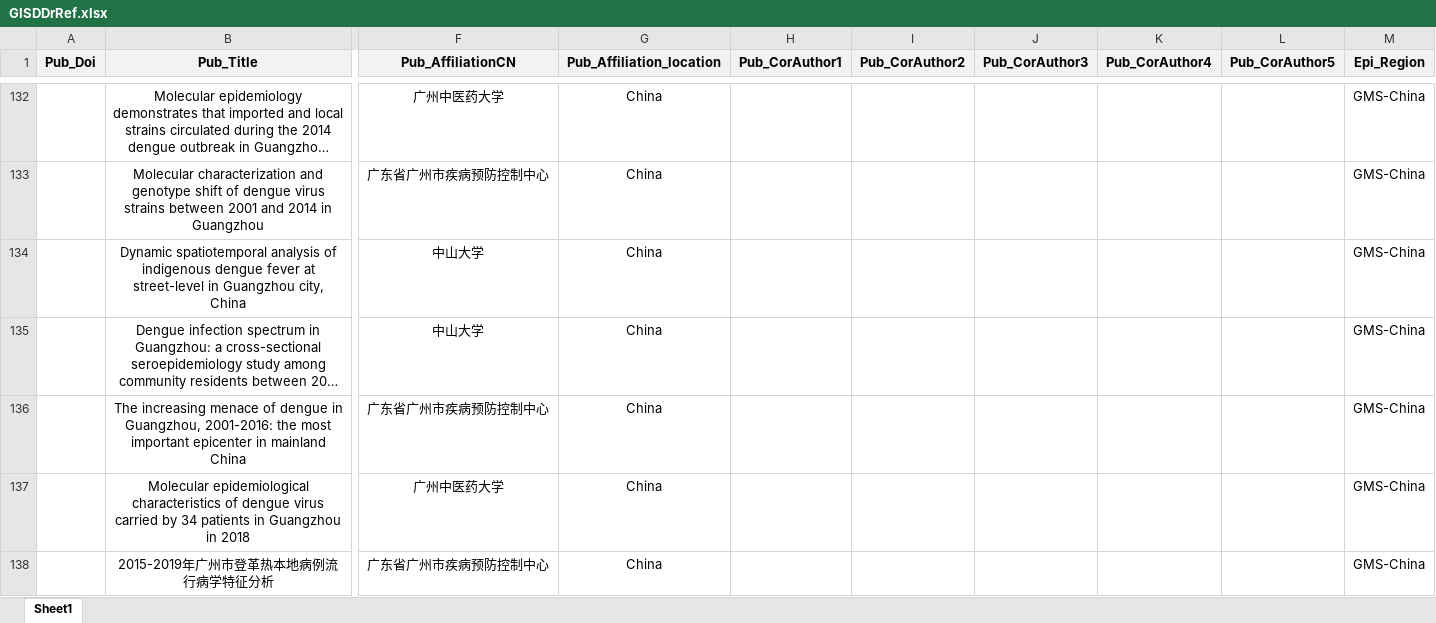
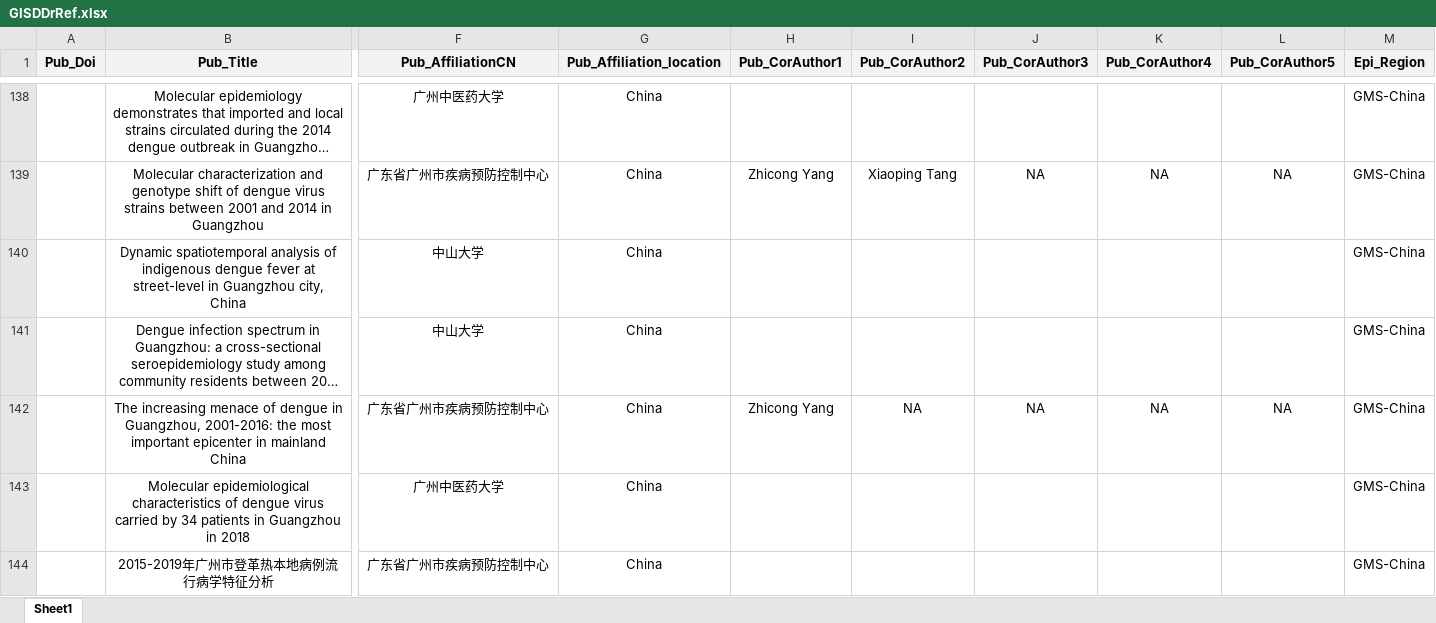
Before and after one commit to GuoXiang9399/GISDDrRef, an Excel workbook: Data/GISDDrRef.xlsx, sheet Sheet1, drawn as a sheet; only a part is shown, gaps mark what is left out; long unchanged cells end in …; values as stored, in another font and other column widths than the file's, no borders; addresses are those after the commit; the diff covers the shown part only; the diff names each change by its address in the sheet, - before the commit and + after, or states it on an @@ line.

```diff
--- a/Data/GISDDrRef.xlsx (sheet Sheet1)
+++ b/Data/GISDDrRef.xlsx (sheet Sheet1)
-H139 (Pub_CorAuthor1): (empty)
+H139 (Pub_CorAuthor1): Zhicong Yang
-I139 (Pub_CorAuthor2): (empty)
+I139 (Pub_CorAuthor2): Xiaoping Tang
-J139 (Pub_CorAuthor3): (empty)
+J139 (Pub_CorAuthor3): NA
-K139 (Pub_CorAuthor4): (empty)
+K139 (Pub_CorAuthor4): NA
-L139 (Pub_CorAuthor5): (empty)
+L139 (Pub_CorAuthor5): NA
-H142 (Pub_CorAuthor1): (empty)
+H142 (Pub_CorAuthor1): Zhicong Yang
-I142 (Pub_CorAuthor2): (empty)
+I142 (Pub_CorAuthor2): NA
-J142 (Pub_CorAuthor3): (empty)
+J142 (Pub_CorAuthor3): NA
-K142 (Pub_CorAuthor4): (empty)
+K142 (Pub_CorAuthor4): NA
-L142 (Pub_CorAuthor5): (empty)
+L142 (Pub_CorAuthor5): NA
```
Also changed, not shown: 8 added rows, 2 removed rows and 125 edited cells elsewhere in this sheet, 3 other files.
